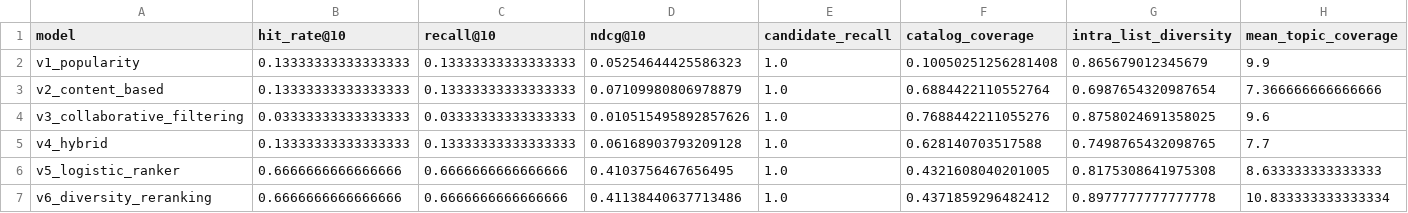
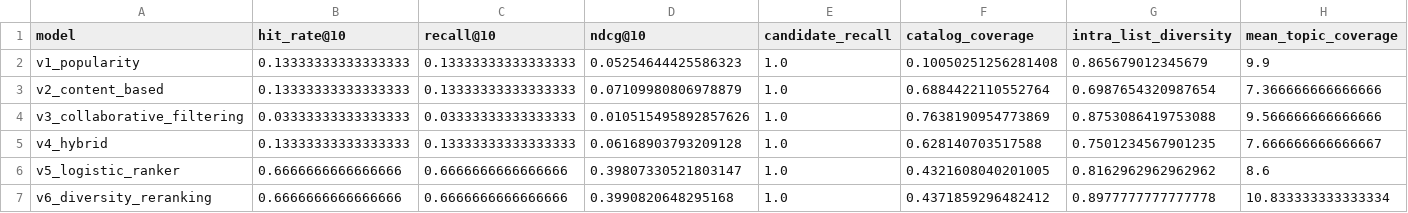
Before and after one commit to chelsietao/crypto-content-recommender, a CSV file: artifacts/model_metrics.csv, drawn as a sheet; only a part is shown; the diff names each change by its address in the sheet, - before the commit and + after, or states it on an @@ line.

```diff
--- a/artifacts/model_metrics.csv
+++ b/artifacts/model_metrics.csv
-F4 (catalog_coverage): 0.7688442211055276
+F4 (catalog_coverage): 0.7638190954773869
-G4 (intra_list_diversity): 0.8758024691358025
+G4 (intra_list_diversity): 0.8753086419753088
-H4 (mean_topic_coverage): 9.6
+H4 (mean_topic_coverage): 9.566666666666666
-G5 (intra_list_diversity): 0.7498765432098765
+G5 (intra_list_diversity): 0.7501234567901235
-H5 (mean_topic_coverage): 7.7
+H5 (mean_topic_coverage): 7.666666666666667
-D6 (ndcg@10): 0.4103756467656495
+D6 (ndcg@10): 0.39807330521803147
-G6 (intra_list_diversity): 0.8175308641975308
+G6 (intra_list_diversity): 0.8162962962962962
-H6 (mean_topic_coverage): 8.633333333333333
+H6 (mean_topic_coverage): 8.6
-D7 (ndcg@10): 0.41138440637713486
+D7 (ndcg@10): 0.3990820648295168
```
Also changed, not shown: artifacts/evaluation_details.csv, artifacts/ranker_coefficients.csv, 9 other files.
